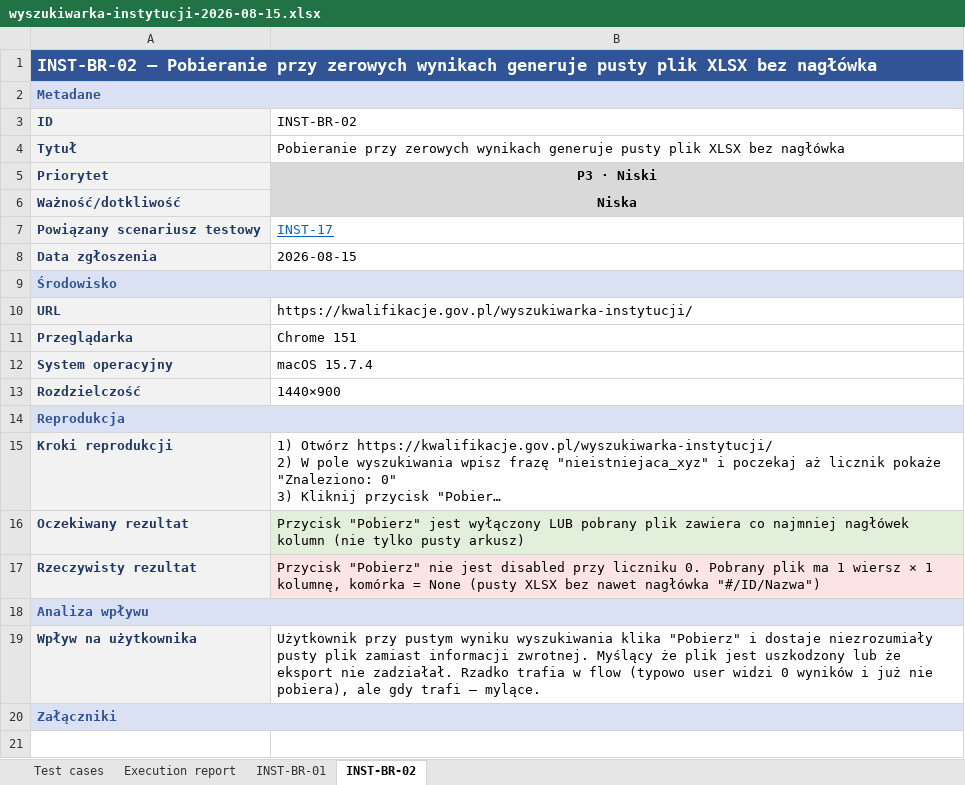
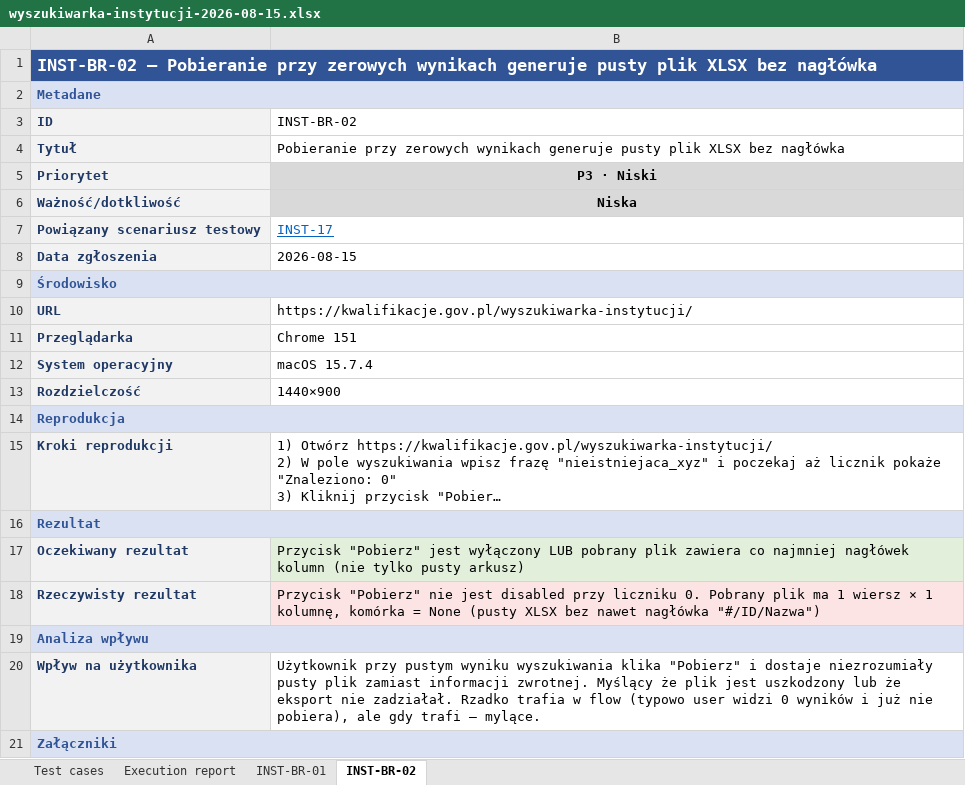
Before and after one commit to crypto-account/playwright-tapsshop-automation, an Excel workbook: qa-runs/wyszukiwarka-instytucji-2026-08-15.xlsx, sheet INST-BR-02, drawn as a sheet; long unchanged cells end in …; values as stored, in another font and other column widths than the file's, no borders; charts and pictures not drawn; the diff names each change by its address in the sheet, - before the commit and + after, or states it on an @@ line.

```diff
--- a/qa-runs/wyszukiwarka-instytucji-2026-08-15.xlsx (sheet INST-BR-02)
+++ b/qa-runs/wyszukiwarka-instytucji-2026-08-15.xlsx (sheet INST-BR-02)
+row 16: Rezultat
```
Also changed, not shown: sheet INST-BR-01, charts or pictures, 2 other files.
